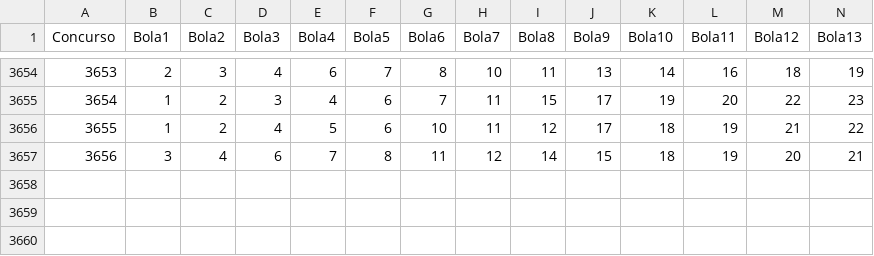
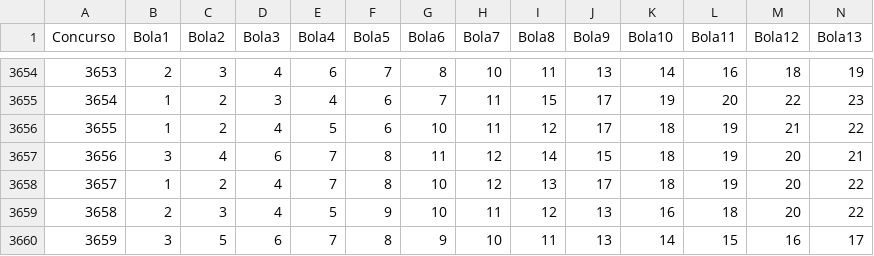
Before and after one commit to Leonerdi/lotosmart-backend, a CSV file: historico.csv, drawn as a sheet; only a part is shown, gaps mark what is left out; rows hold the shown columns only; the diff names each change by its address in the sheet, - before the commit and + after, or states it on an @@ line.

Commit message:
feat: postgres persistence, auto-sync, ABNT2 fixes, narrative refactor v1.0.2+3
- Postgres persistence layer (DB_TABLE, psycopg2) com fallback para CSV
- Bootstrap automatico do DB a partir do historico.csv no primeiro run
- Background sync thread (60s tick) iniciado apos startup sync
- Deteccao de error payload da API Caixa (_is_error_payload)
- Extracao robusta do numero do concurso (_extract_concurso_numero)
- historico.csv atualizado com concursos 3658 e 3659
- Correcoes ABNT2 em todos os labels da UI Flutter
- Narrativa refatorada: 'melhora suas apostas' em vez de 'IA que preve'
- Remove google_mobile_ads do pubspec
- Versao app: 1.0.2+3

```diff
--- a/historico.csv
+++ b/historico.csv
+row 3658: 3657 | 1 | 2 | 4 | 7 | 8 | 10 | 12 | 13 | 17 | 18 | 19 | 20 | 22
+row 3659: 3658 | 2 | 3 | 4 | 5 | 9 | 10 | 11 | 12 | 13 | 16 | 18 | 20 | 22
+row 3660: 3659 | 3 | 5 | 6 | 7 | 8 | 9 | 10 | 11 | 13 | 14 | 15 | 16 | 17
```
Also changed, not shown: 5 other files.
